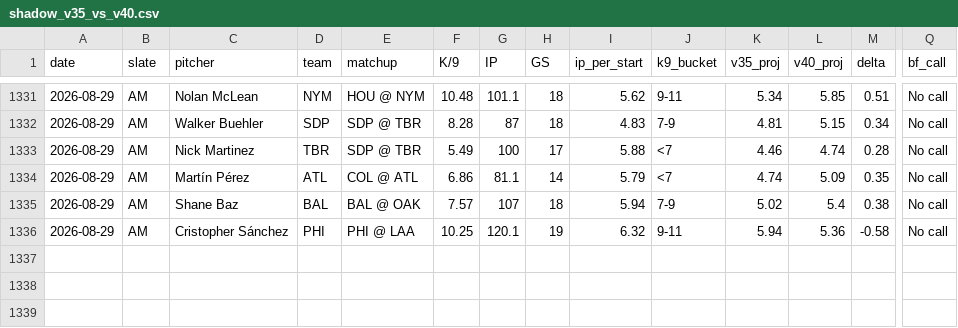
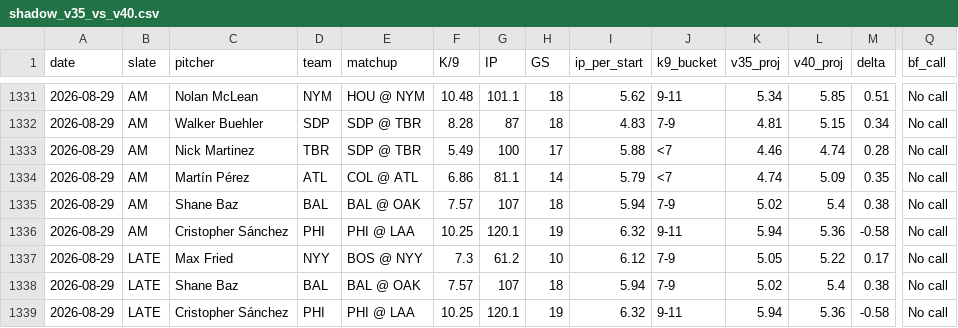
Before and after one commit to jordantaylorkurzweil-hash/MLB-Kprop-Pipeline, a CSV file: workspace/shadow_v35_vs_v40.csv, drawn as a sheet; only a part is shown, gaps mark what is left out; rows hold the shown columns only; the diff names each change by its address in the sheet, - before the commit and + after, or states it on an @@ line.

```diff
--- a/workspace/shadow_v35_vs_v40.csv
+++ b/workspace/shadow_v35_vs_v40.csv
+row 1337: 2026-08-29 | LATE | Max Fried | NYY | BOS @ NYY | 7.3 | 61.2 | 10 | 6.12 | 7-9 | 5.05 | 5.22 | 0.17 | No call
+row 1338: 2026-08-29 | LATE | Shane Baz | BAL | BAL @ OAK | 7.57 | 107 | 18 | 5.94 | 7-9 | 5.02 | 5.4 | 0.38 | No call
+row 1339: 2026-08-29 | LATE | Cristopher Sánchez | PHI | PHI @ LAA | 10.25 | 120.1 | 19 | 6.32 | 9-11 | 5.94 | 5.36 | -0.58 | No call
```
Also changed, not shown: 3 other files.
